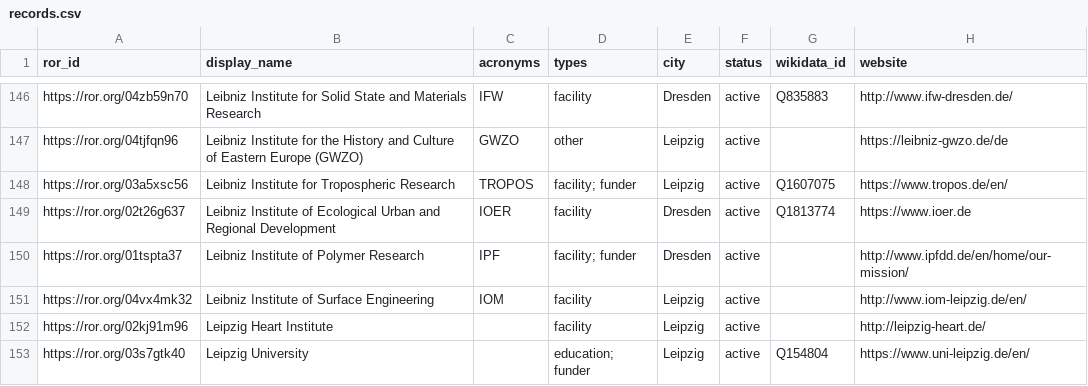
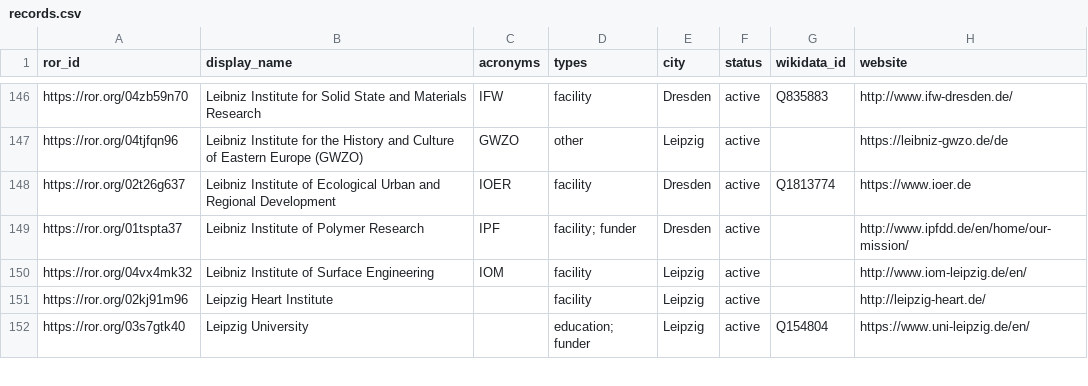
Before and after one commit to slub/saxon-ror, a CSV file: data/records.csv, drawn as a sheet; only a part is shown, gaps mark what is left out.

Commit message:
data: ROR dump v1.57 (2024-12-11)
Saxon subset: 232 records (v2 schema).
Source: ROR data dump v1.57, DOI 10.5281/zenodo.14374570 (concept 10.5281/zenodo.6347574).
Filtered from https://zenodo.org/records/14374570.

```diff
--- a/data/records.csv
+++ b/data/records.csv
@@ -147,3 +147,2 @@ https://ror.org/04zb59n70,Leibniz Institute for Solid State and Materials Resear
 https://ror.org/04tjfqn96,Leibniz Institute for the History and Culture of Eastern Europe (GWZO),GWZO,other,Leipzig,active,,https://leibniz-gwzo.de/de
-https://ror.org/03a5xsc56,Leibniz Institute for Tropospheric Research,TROPOS,facility; funder,Leipzig,active,Q1607075,https://www.tropos.de/en/
 https://ror.org/02t26g637,Leibniz Institute of Ecological Urban and Regional Development,IOER,facility,Dresden,active,Q1813774,https://www.ioer.de
```
Also changed, not shown: 3 other files.
